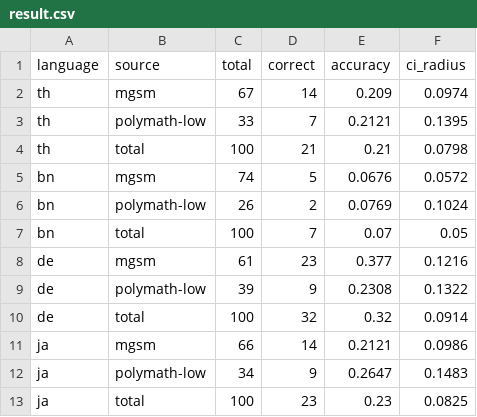
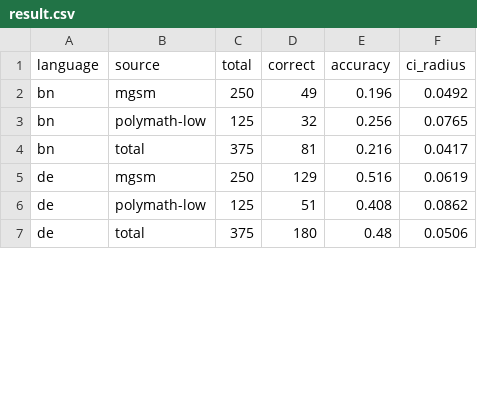
Before and after one commit to Whisper-6/MTransfer, a CSV file: output/Qwen2.5-1.5B-Instruct/QxTenAen_mask/layer_28/result.csv, drawn as a sheet; only a part is shown; the diff covers the shown part only.

Commit message:
mask attention

```diff
--- a/output/Qwen2.5-1.5B-Instruct/QxTenAen_mask/layer_28/result.csv
+++ b/output/Qwen2.5-1.5B-Instruct/QxTenAen_mask/layer_28/result.csv
@@ -1,13 +1,7 @@
 language,source,total,correct,accuracy,ci_radius
-th,mgsm,67,14,0.209,0.0974
-th,polymath-low,33,7,0.2121,0.1395
-th,total,100,21,0.21,0.0798
-bn,mgsm,74,5,0.0676,0.0572
-bn,polymath-low,26,2,0.0769,0.1024
-bn,total,100,7,0.07,0.05
-de,mgsm,61,23,0.377,0.1216
-de,polymath-low,39,9,0.2308,0.1322
-de,total,100,32,0.32,0.0914
-ja,mgsm,66,14,0.2121,0.0986
-ja,polymath-low,34,9,0.2647,0.1483
-ja,total,100,23,0.23,0.0825
+bn,mgsm,250,49,0.196,0.0492
+bn,polymath-low,125,32,0.256,0.0765
+bn,total,375,81,0.216,0.0417
+de,mgsm,250,129,0.516,0.0619
+de,polymath-low,125,51,0.408,0.0862
+de,total,375,180,0.48,0.0506
```
Also changed, not shown: 9 added rows, 3 removed rows and 24 edited cells elsewhere in this file, output/Qwen2.5-1.5B-Instruct/QxTenAen_mask/layer_0/result.csv, 12 other files.
